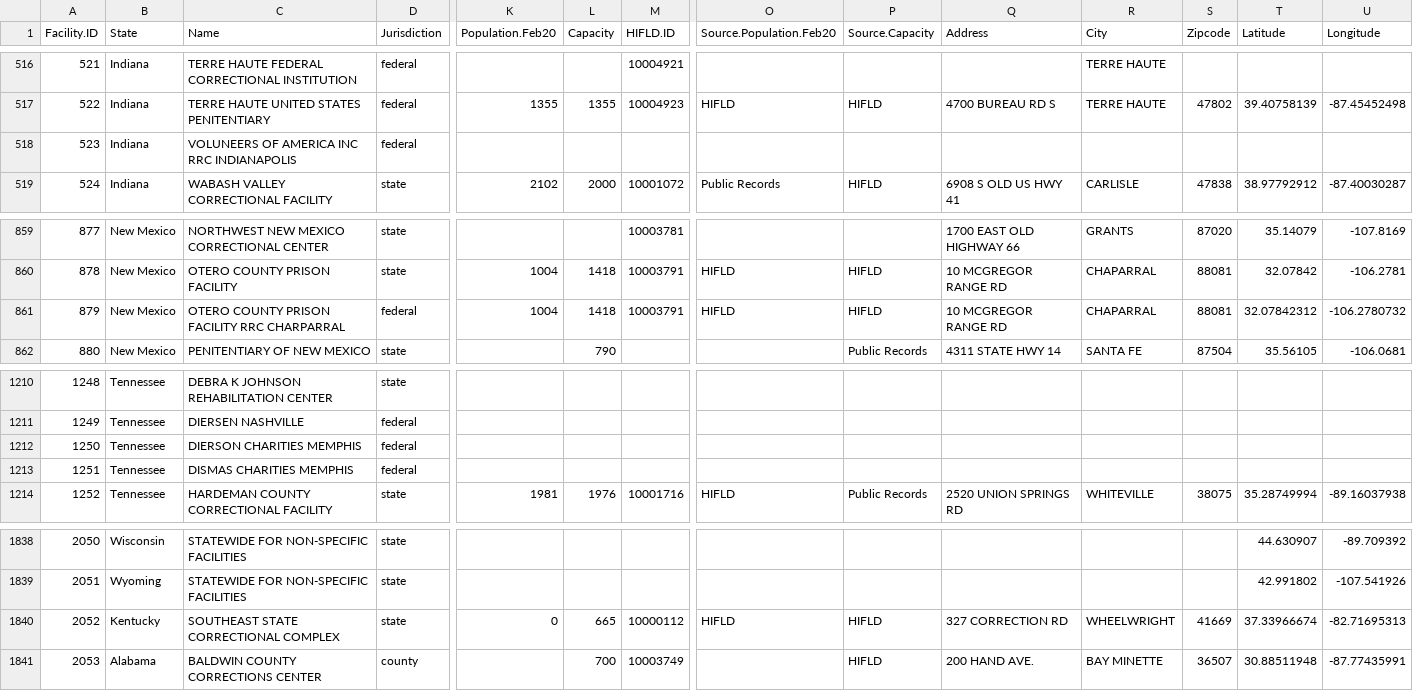
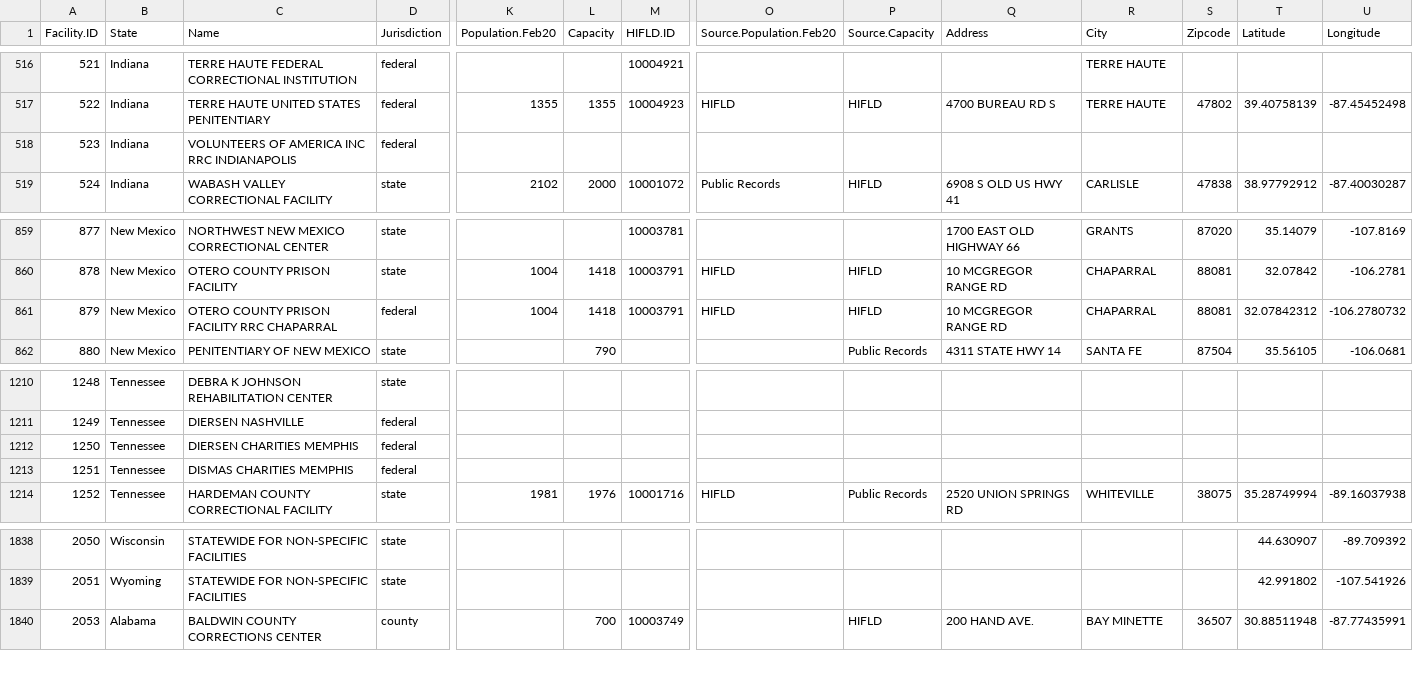
Before and after one commit to uclalawcovid19behindbars/facility_data, a CSV file: data/fac_data.csv, drawn as a sheet; only a part is shown, gaps mark what is left out; rows hold the shown columns only; the diff names each change by its address in the sheet, - before the commit and + after, or states it on an @@ line.

Commit message:
chore: spot corrections 3/5/21

```diff
--- a/data/fac_data.csv
+++ b/data/fac_data.csv
-C518 (Name): VOLUNEERS OF AMERICA INC RRC INDIANAPOLIS
+C518 (Name): VOLUNTEERS OF AMERICA INC RRC INDIANAPOLIS
-C861 (Name): OTERO COUNTY PRISON FACILITY RRC CHARPARRAL
+C861 (Name): OTERO COUNTY PRISON FACILITY RRC CHAPARRAL
-C1212 (Name): DIERSON CHARITIES MEMPHIS
+C1212 (Name): DIERSEN CHARITIES MEMPHIS
-row 1840: 2052 | Kentucky | SOUTHEAST STATE CORRECTIONAL COMPLEX | state | 0 | 665 | 10000112 | HIFLD | HIFLD | 327 CORRECTION RD | WHEELWRIGHT | 41669 | 37.33966674 | -82.71695313
```
Also changed, not shown: data/fac_spellings.csv, 1 other file.
